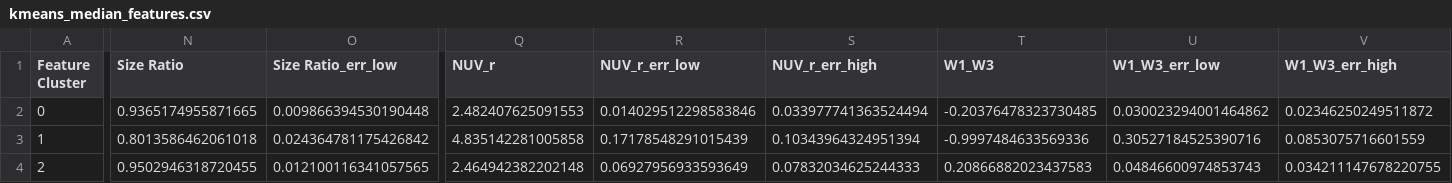
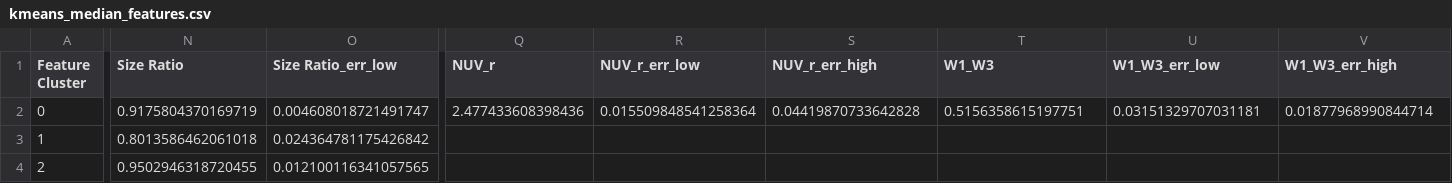
Before and after one commit to gammaspire/machine-learning, a CSV file: galaxy_feature_clustering/data/kmeans_median_features.csv, drawn as a sheet; only a part is shown, gaps mark what is left out; the diff covers the shown part only; the diff names each change by its address in the sheet, - before the commit and + after, or states it on an @@ line.

```diff
--- a/galaxy_feature_clustering/data/kmeans_median_features.csv
+++ b/galaxy_feature_clustering/data/kmeans_median_features.csv
-N2 (Size Ratio): 0.9365174955871665
+N2 (Size Ratio): 0.9175804370169719
-O2 (Size Ratio_err_low): 0.009866394530190448
+O2 (Size Ratio_err_low): 0.004608018721491747
-Q2 (NUV_r): 2.482407625091553
+Q2 (NUV_r): 2.477433608398436
-R2 (NUV_r_err_low): 0.014029512298583846
+R2 (NUV_r_err_low): 0.015509848541258364
-S2 (NUV_r_err_high): 0.033977741363524494
+S2 (NUV_r_err_high): 0.04419870733642828
-T2 (W1_W3): -0.20376478323730485
+T2 (W1_W3): 0.5156358615197751
-U2 (W1_W3_err_low): 0.030023294001464862
+U2 (W1_W3_err_low): 0.03151329707031181
-V2 (W1_W3_err_high): 0.02346250249511872
+V2 (W1_W3_err_high): 0.01877968990844714
-Q3 (NUV_r): 4.835142281005858
+Q3 (NUV_r): (empty)
-R3 (NUV_r_err_low): 0.17178548291015439
+R3 (NUV_r_err_low): (empty)
-S3 (NUV_r_err_high): 0.10343964324951394
+S3 (NUV_r_err_high): (empty)
-T3 (W1_W3): -0.9997484633569336
+T3 (W1_W3): (empty)
-U3 (W1_W3_err_low): 0.30527184525390716
+U3 (W1_W3_err_low): (empty)
-V3 (W1_W3_err_high): 0.0853075716601559
+V3 (W1_W3_err_high): (empty)
-Q4 (NUV_r): 2.464942382202148
+Q4 (NUV_r): (empty)
-R4 (NUV_r_err_low): 0.06927956933593649
+R4 (NUV_r_err_low): (empty)
-S4 (NUV_r_err_high): 0.07832034625244333
+S4 (NUV_r_err_high): (empty)
-T4 (W1_W3): 0.20866882023437583
+T4 (W1_W3): (empty)
-U4 (W1_W3_err_low): 0.04846600974853743
+U4 (W1_W3_err_low): (empty)
-V4 (W1_W3_err_high): 0.034211147678220755
+V4 (W1_W3_err_high): (empty)
```
Also changed, not shown: 1 edited cell elsewhere in this file, 3 other files.
